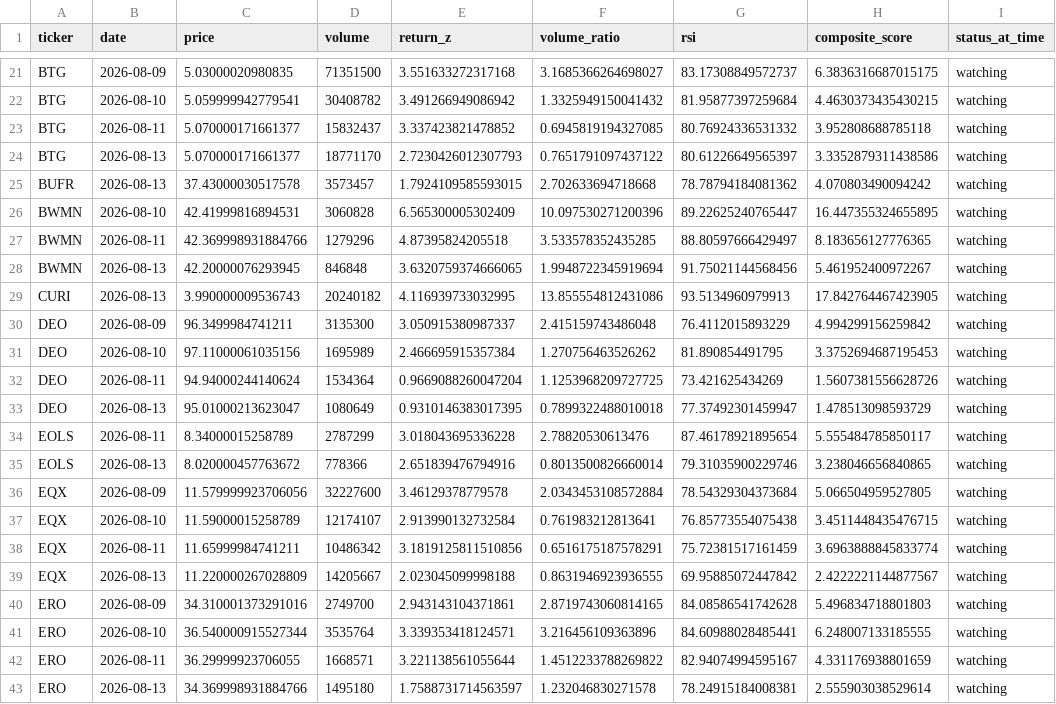
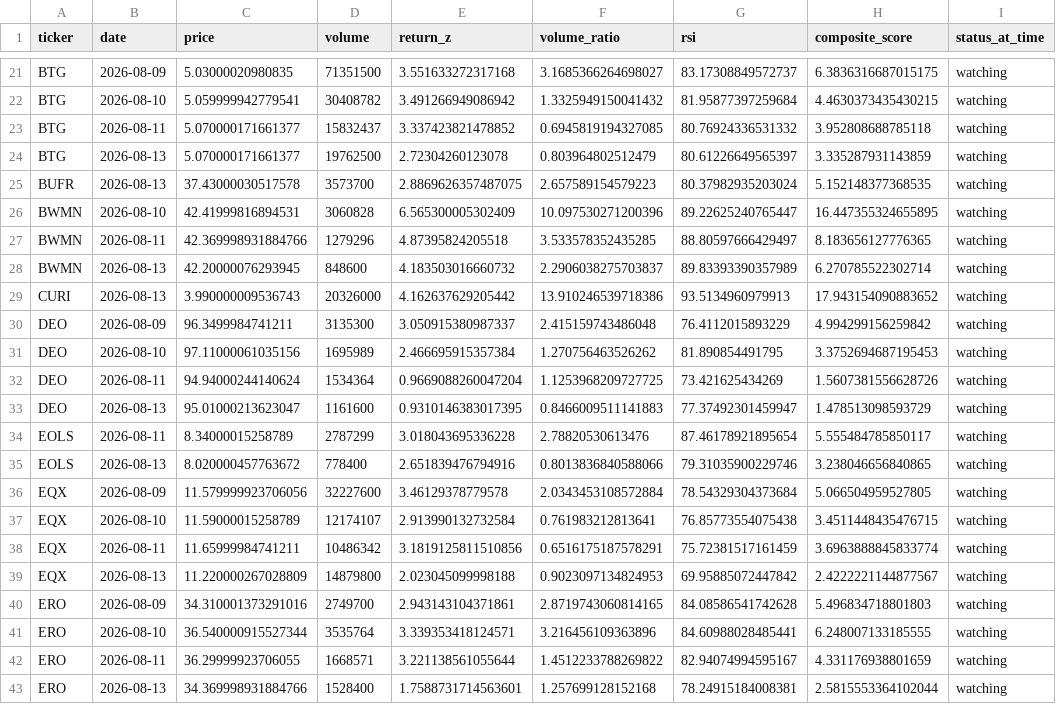
Before and after one commit to kgb1970-gh/stock-crash-tracker, a CSV file: data/watchlist_history.csv, drawn as a sheet; only a part is shown, gaps mark what is left out; the diff covers the shown part only.

```diff
--- a/data/watchlist_history.csv
+++ b/data/watchlist_history.csv
@@ -23,8 +23,8 @@ BTG,2026-08-10,5.059999942779541,30408782,3.491266949086942,1.3325949150041432,8
 BTG,2026-08-11,5.070000171661377,15832437,3.337423821478852,0.6945819194327085,80.76924336531332,3.952808688785118,watching
-BTG,2026-08-13,5.070000171661377,18771170,2.7230426012307793,0.7651791097437122,80.61226649565397,3.3352879311438586,watching
-BUFR,2026-08-13,37.43000030517578,3573457,1.7924109585593015,2.702633694718668,78.78794184081362,4.070803490094242,watching
+BTG,2026-08-13,5.070000171661377,19762500,2.72304260123078,0.803964802512479,80.61226649565397,3.335287931143859,watching
+BUFR,2026-08-13,37.43000030517578,3573700,2.8869626357487075,2.657589154579223,80.37982935203024,5.152148377368535,watching
 BWMN,2026-08-10,42.41999816894531,3060828,6.565300005302409,10.097530271200396,89.22625240765447,16.447355324655895,watching
 BWMN,2026-08-11,42.369998931884766,1279296,4.87395824205518,3.533578352435285,88.80597666429497,8.183656127776365,watching
-BWMN,2026-08-13,42.20000076293945,846848,3.6320759374666065,1.9948722345919694,91.75021144568456,5.461952400972267,watching
-CURI,2026-08-13,3.990000009536743,20240182,4.116939733032995,13.855554812431086,93.5134960979913,17.842764467423905,watching
+BWMN,2026-08-13,42.20000076293945,848600,4.183503016660732,2.2906038275703837,89.83393390357989,6.270785522302714,watching
+CURI,2026-08-13,3.990000009536743,20326000,4.162637629205442,13.910246539718386,93.5134960979913,17.943154090883652,watching
 DEO,2026-08-09,96.3499984741211,3135300,3.050915380987337,2.415159743486048,76.4112015893229,4.994299156259842,watching
@@ -32,5 +32,5 @@ DEO,2026-08-10,97.11000061035156,1695989,2.466695915357384,1.270756463526262,81.
 DEO,2026-08-11,94.94000244140624,1534364,0.9669088260047204,1.1253968209727725,73.421625434269,1.5607381556628726,watching
-DEO,2026-08-13,95.01000213623047,1080649,0.9310146383017395,0.7899322488010018,77.37492301459947,1.478513098593729,watching
+DEO,2026-08-13,95.01000213623047,1161600,0.9310146383017395,0.8466009511141883,77.37492301459947,1.478513098593729,watching
 EOLS,2026-08-11,8.34000015258789,2787299,3.018043695336228,2.78820530613476,87.46178921895654,5.555484785850117,watching
-EOLS,2026-08-13,8.020000457763672,778366,2.651839476794916,0.8013500826660014,79.31035900229746,3.238046656840865,watching
+EOLS,2026-08-13,8.020000457763672,778400,2.651839476794916,0.8013836840588066,79.31035900229746,3.238046656840865,watching
 EQX,2026-08-09,11.579999923706056,32227600,3.46129378779578,2.0343453108572884,78.54329304373684,5.066504959527805,watching
@@ -38,3 +38,3 @@ EQX,2026-08-10,11.59000015258789,12174107,2.913990132732584,0.761983212813641,76
 EQX,2026-08-11,11.65999984741211,10486342,3.1819125811510856,0.6516175187578291,75.72381517161459,3.6963888845833774,watching
-EQX,2026-08-13,11.220000267028809,14205667,2.023045099998188,0.8631946923936555,69.95885072447842,2.4222221144877567,watching
+EQX,2026-08-13,11.220000267028809,14879800,2.023045099998188,0.9023097134824953,69.95885072447842,2.4222221144877567,watching
 ERO,2026-08-09,34.310001373291016,2749700,2.943143104371861,2.8719743060814165,84.08586541742628,5.496834718801803,watching
@@ -42,2 +42,2 @@ ERO,2026-08-10,36.540000915527344,3535764,3.339353418124571,3.216456109363896,84
 ERO,2026-08-11,36.29999923706055,1668571,3.221138561055644,1.4512233788269822,82.94074994595167,4.331176938801659,watching
-ERO,2026-08-13,34.369998931884766,1495180,1.7588731714563597,1.232046830271578,78.24915184008381,2.555903038529614,watching
+ERO,2026-08-13,34.369998931884766,1528400,1.7588731714563601,1.257699128152168,78.24915184008381,2.5815553364102044,watching
```
Also changed, not shown: 171 edited cells elsewhere in this file, data/watchlist.csv, 3 other files.
